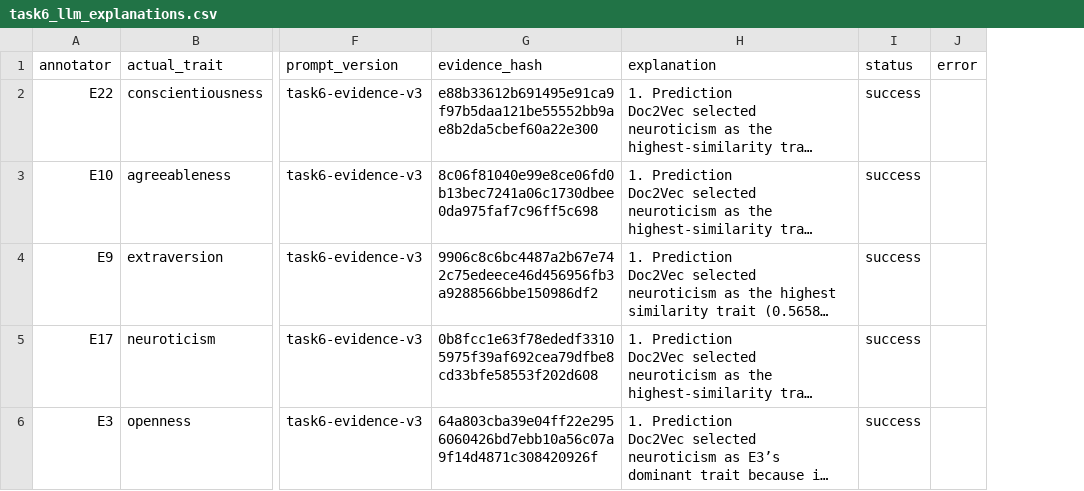
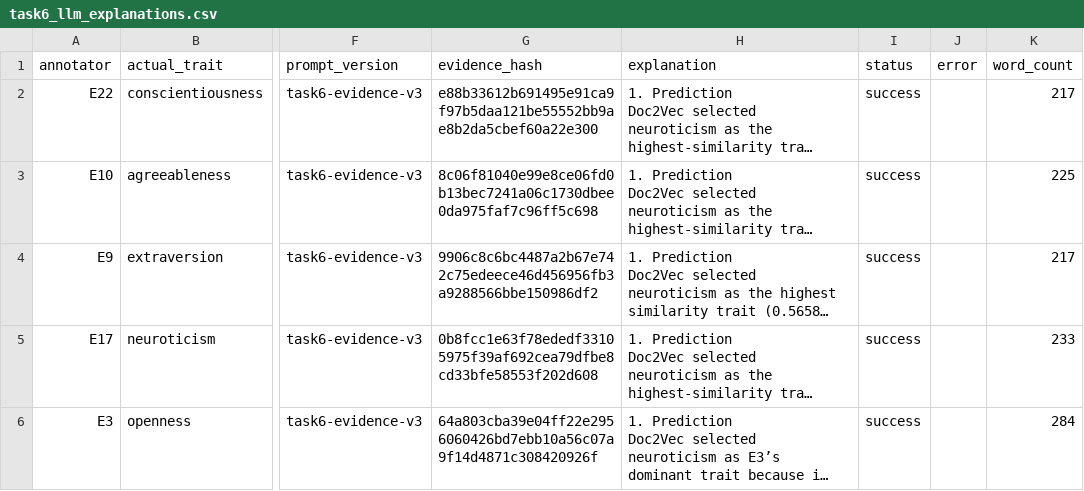
Before and after one commit to H3cth0r/personality-analysis-nlp, a CSV file: outputs/tables/task6_llm_explanations.csv, drawn as a sheet; only a part is shown, gaps mark what is left out; long unchanged cells end in …; the diff names each change by its address in the sheet, - before the commit and + after, or states it on an @@ line.

Commit message:
Address Task 6 review feedback

```diff
--- a/outputs/tables/task6_llm_explanations.csv
+++ b/outputs/tables/task6_llm_explanations.csv
+column K (word_count), rows 2-6: 217 | 225 | 217 | 233 | 284
```
Also changed, not shown: 3 other files.
